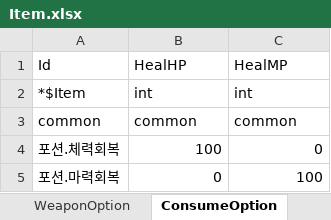
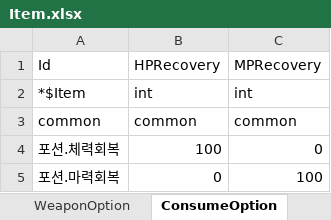
Before and after one commit to elky84/osd, an Excel workbook: design/Item.xlsx, sheet ConsumeOption, drawn as a sheet; values as stored, in another font and other column widths than the file's, no borders; the diff names each change by its address in the sheet, - before the commit and + after, or states it on an @@ line.

```diff
--- a/design/Item.xlsx (sheet ConsumeOption)
+++ b/design/Item.xlsx (sheet ConsumeOption)
-B1: HealHP
+B1: HPRecovery
-C1: HealMP
+C1: MPRecovery
```
Also changed, not shown: sheet Item.Equipment, sheet Item.Consume, sheet Item.Other, sheet EquipmentOption, other sheet tabs, design/Enum.Item.xlsx, 16 other files.
